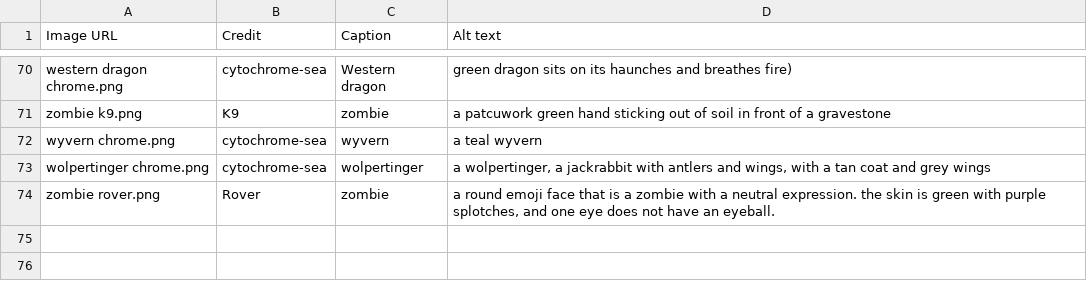
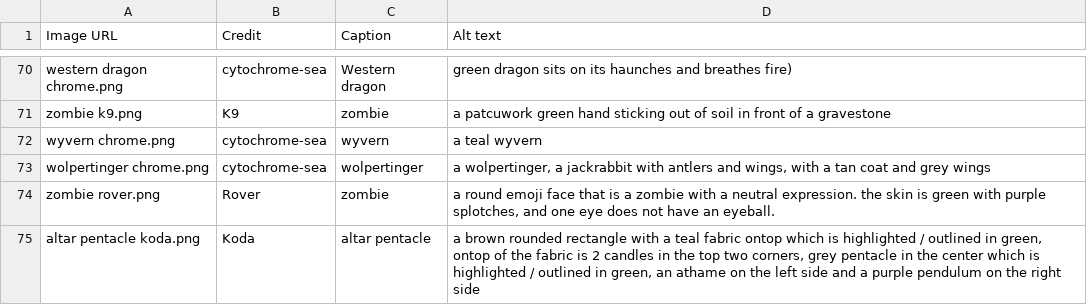
Before and after one commit to goldstargloww/aacil, a CSV file: site/Religion/folklore/folklore.csv, drawn as a sheet; only a part is shown, gaps mark what is left out.

```diff
--- a/site/Religion/folklore/folklore.csv
+++ b/site/Religion/folklore/folklore.csv
@@ -74 +74,2 @@ wolpertinger chrome.png,cytochrome-sea,wolpertinger,"a wolpertinger, a jackrabbi
 zombie rover.png,Rover,zombie,"a round emoji face that is a zombie with a neutral expression. the skin is green with purple splotches, and one eye does not have an eyeball."
+altar pentacle koda.png,Koda,altar pentacle,"a brown rounded rectangle with a teal fabric ontop which is highlighted / outlined in green, ontop of the fabric is 2 candles in the top two corners, grey pentacle in the center which is highlighted / outlined in green, an athame on the left side and a purple pendulum on the right side"
```
Also changed, not shown: site/Tech/tech.csv.
